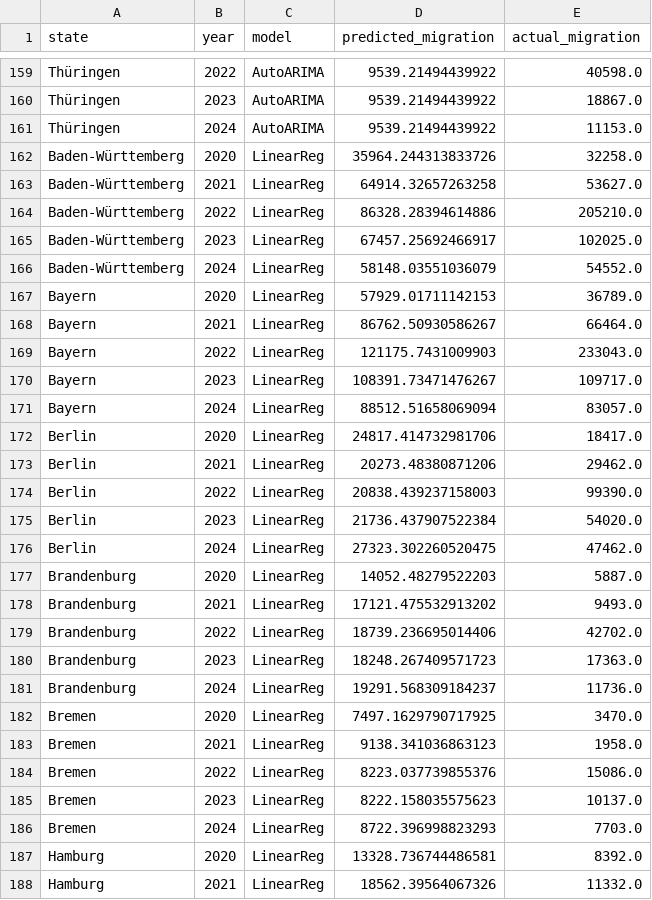
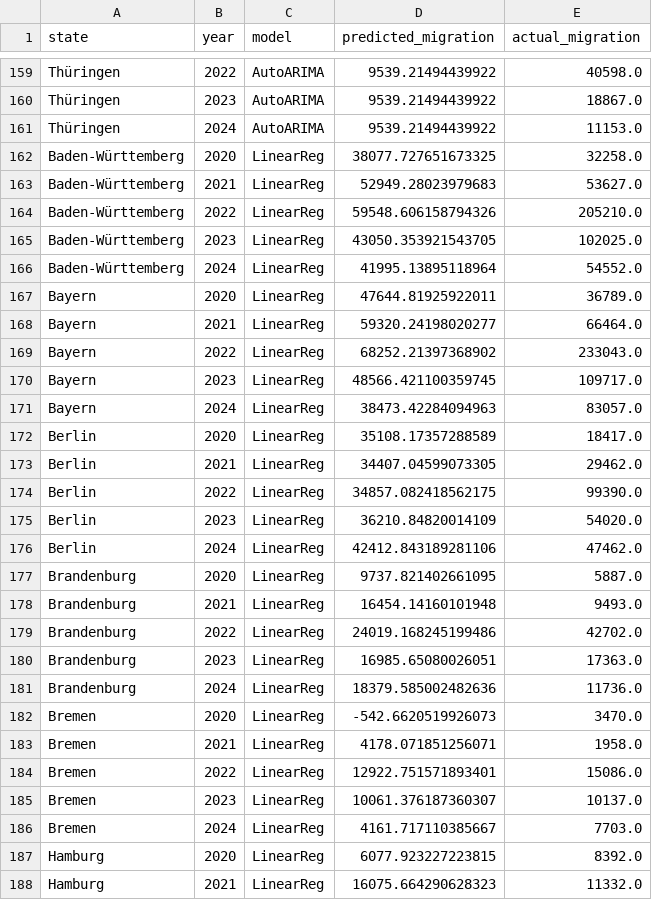
Before and after one commit to chiraagmishra/urban-technology-project, a CSV file: results/predictions/predictions_vs_actual.csv, drawn as a sheet; only a part is shown, gaps mark what is left out; the diff covers the shown part only.

```diff
--- a/results/predictions/predictions_vs_actual.csv
+++ b/results/predictions/predictions_vs_actual.csv
@@ -161,28 +161,28 @@ Thüringen,2023,AutoARIMA,9539.21494439922,18867.0
 Thüringen,2024,AutoARIMA,9539.21494439922,11153.0
-Baden-Württemberg,2020,LinearReg,35964.244313833726,32258.0
-Baden-Württemberg,2021,LinearReg,64914.32657263258,53627.0
-Baden-Württemberg,2022,LinearReg,86328.28394614886,205210.0
-Baden-Württemberg,2023,LinearReg,67457.25692466917,102025.0
-Baden-Württemberg,2024,LinearReg,58148.03551036079,54552.0
-Bayern,2020,LinearReg,57929.01711142153,36789.0
-Bayern,2021,LinearReg,86762.50930586267,66464.0
-Bayern,2022,LinearReg,121175.7431009903,233043.0
-Bayern,2023,LinearReg,108391.73471476267,109717.0
-Bayern,2024,LinearReg,88512.51658069094,83057.0
-Berlin,2020,LinearReg,24817.414732981706,18417.0
-Berlin,2021,LinearReg,20273.48380871206,29462.0
-Berlin,2022,LinearReg,20838.439237158003,99390.0
-Berlin,2023,LinearReg,21736.437907522384,54020.0
-Berlin,2024,LinearReg,27323.302260520475,47462.0
-Brandenburg,2020,LinearReg,14052.48279522203,5887.0
-Brandenburg,2021,LinearReg,17121.475532913202,9493.0
-Brandenburg,2022,LinearReg,18739.236695014406,42702.0
-Brandenburg,2023,LinearReg,18248.267409571723,17363.0
-Brandenburg,2024,LinearReg,19291.568309184237,11736.0
-Bremen,2020,LinearReg,7497.1629790717925,3470.0
-Bremen,2021,LinearReg,9138.341036863123,1958.0
-Bremen,2022,LinearReg,8223.037739855376,15086.0
-Bremen,2023,LinearReg,8222.158035575623,10137.0
-Bremen,2024,LinearReg,8722.396998823293,7703.0
-Hamburg,2020,LinearReg,13328.736744486581,8392.0
-Hamburg,2021,LinearReg,18562.39564067326,11332.0
+Baden-Württemberg,2020,LinearReg,38077.727651673325,32258.0
+Baden-Württemberg,2021,LinearReg,52949.28023979683,53627.0
+Baden-Württemberg,2022,LinearReg,59548.606158794326,205210.0
+Baden-Württemberg,2023,LinearReg,43050.353921543705,102025.0
+Baden-Württemberg,2024,LinearReg,41995.13895118964,54552.0
+Bayern,2020,LinearReg,47644.81925922011,36789.0
+Bayern,2021,LinearReg,59320.24198020277,66464.0
+Bayern,2022,LinearReg,68252.21397368902,233043.0
+Bayern,2023,LinearReg,48566.421100359745,109717.0
+Bayern,2024,LinearReg,38473.42284094963,83057.0
+Berlin,2020,LinearReg,35108.17357288589,18417.0
+Berlin,2021,LinearReg,34407.04599073305,29462.0
+Berlin,2022,LinearReg,34857.082418562175,99390.0
+Berlin,2023,LinearReg,36210.84820014109,54020.0
+Berlin,2024,LinearReg,42412.843189281106,47462.0
+Brandenburg,2020,LinearReg,9737.821402661095,5887.0
+Brandenburg,2021,LinearReg,16454.14160101948,9493.0
+Brandenburg,2022,LinearReg,24019.168245199486,42702.0
+Brandenburg,2023,LinearReg,16985.65080026051,17363.0
+Brandenburg,2024,LinearReg,18379.585002482636,11736.0
+Bremen,2020,LinearReg,-542.6620519926073,3470.0
+Bremen,2021,LinearReg,4178.071851256071,1958.0
+Bremen,2022,LinearReg,12922.751571893401,15086.0
+Bremen,2023,LinearReg,10061.376187360307,10137.0
+Bremen,2024,LinearReg,4161.717110385667,7703.0
+Hamburg,2020,LinearReg,6077.923227223815,8392.0
+Hamburg,2021,LinearReg,16075.664290628323,11332.0
```
Also changed, not shown: 64 edited cells elsewhere in this file, 5 other files.
